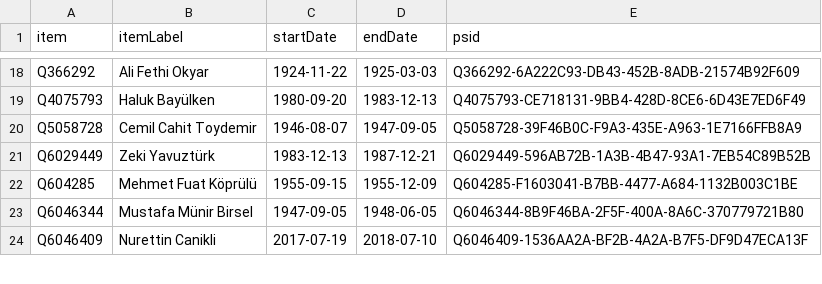
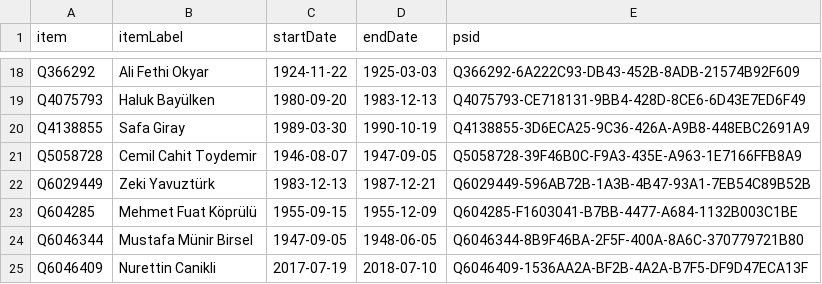
Before and after one commit to every-politician-scrapers/turkey-ministers, a CSV file: sources/defence-trwiki/wikidata.csv, drawn as a sheet; only a part is shown, gaps mark what is left out.

Commit message:
Compare external sources to Wikidata

```diff
--- a/sources/defence-trwiki/wikidata.csv
+++ b/sources/defence-trwiki/wikidata.csv
@@ -19,2 +19,3 @@ Q366292,Ali Fethi Okyar,1924-11-22,1925-03-03,Q366292-6A222C93-DB43-452B-8ADB-21
 Q4075793,Haluk Bayülken,1980-09-20,1983-12-13,Q4075793-CE718131-9BB4-428D-8CE6-6D43E7ED6F49
+Q4138855,Safa Giray,1989-03-30,1990-10-19,Q4138855-3D6ECA25-9C36-426A-A9B8-448EBC2691A9
 Q5058728,Cemil Cahit Toydemir,1946-08-07,1947-09-05,Q5058728-39F46B0C-F9A3-435E-A963-1E7166FFB8A9
```
Also changed, not shown: sources/cogs-trwiki/diff.csv, sources/cogs-trwiki/scraped.csv, 2 other files.
